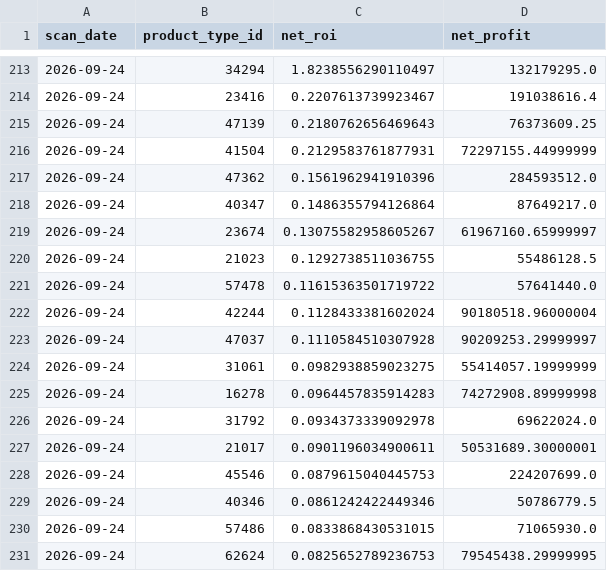
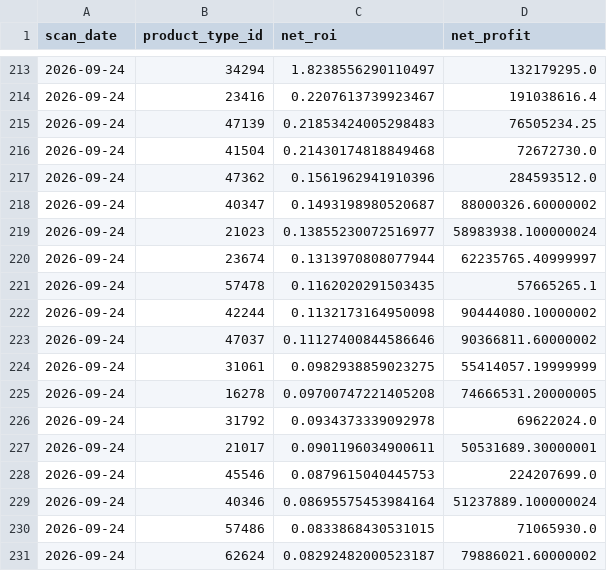
Before and after one commit to samson8964/chatgpt-eve, a CSV file: results/state/opportunity_history.csv, drawn as a sheet; only a part is shown, gaps mark what is left out.

```diff
--- a/results/state/opportunity_history.csv
+++ b/results/state/opportunity_history.csv
@@ -214,13 +214,13 @@
 2026-09-24,23416,0.2207613739923467,191038616.4
-2026-09-24,47139,0.2180762656469643,76373609.25
-2026-09-24,41504,0.2129583761877931,72297155.44999999
+2026-09-24,47139,0.21853424005298483,76505234.25
+2026-09-24,41504,0.21430174818849468,72672730.0
 2026-09-24,47362,0.1561962941910396,284593512.0
-2026-09-24,40347,0.1486355794126864,87649217.0
-2026-09-24,23674,0.13075582958605267,61967160.65999997
-2026-09-24,21023,0.1292738511036755,55486128.5
-2026-09-24,57478,0.11615363501719722,57641440.0
-2026-09-24,42244,0.1128433381602024,90180518.96000004
-2026-09-24,47037,0.1110584510307928,90209253.29999997
+2026-09-24,40347,0.1493198980520687,88000326.60000002
+2026-09-24,21023,0.13855230072516977,58983938.100000024
+2026-09-24,23674,0.1313970808077944,62235765.40999997
+2026-09-24,57478,0.1162020291503435,57665265.1
+2026-09-24,42244,0.1132173164950098,90444080.10000002
+2026-09-24,47037,0.11127400844586646,90366811.60000002
 2026-09-24,31061,0.0982938859023275,55414057.19999999
-2026-09-24,16278,0.0964457835914283,74272908.89999998
+2026-09-24,16278,0.09700747221405208,74666531.20000005
 2026-09-24,31792,0.0934373339092978,69622024.0
@@ -228,4 +228,4 @@
 2026-09-24,45546,0.0879615040445753,224207699.0
-2026-09-24,40346,0.0861242422449346,50786779.5
+2026-09-24,40346,0.08695575453984164,51237889.100000024
 2026-09-24,57486,0.0833868430531015,71065930.0
-2026-09-24,62624,0.0825652789236753,79545438.29999995
+2026-09-24,62624,0.08292482000523187,79886021.60000002
```
Also changed, not shown: results/latest/bpc_v2_safe_candidates.csv, results/latest/bpc_value_opportunities_v2.csv, 17 other files.
